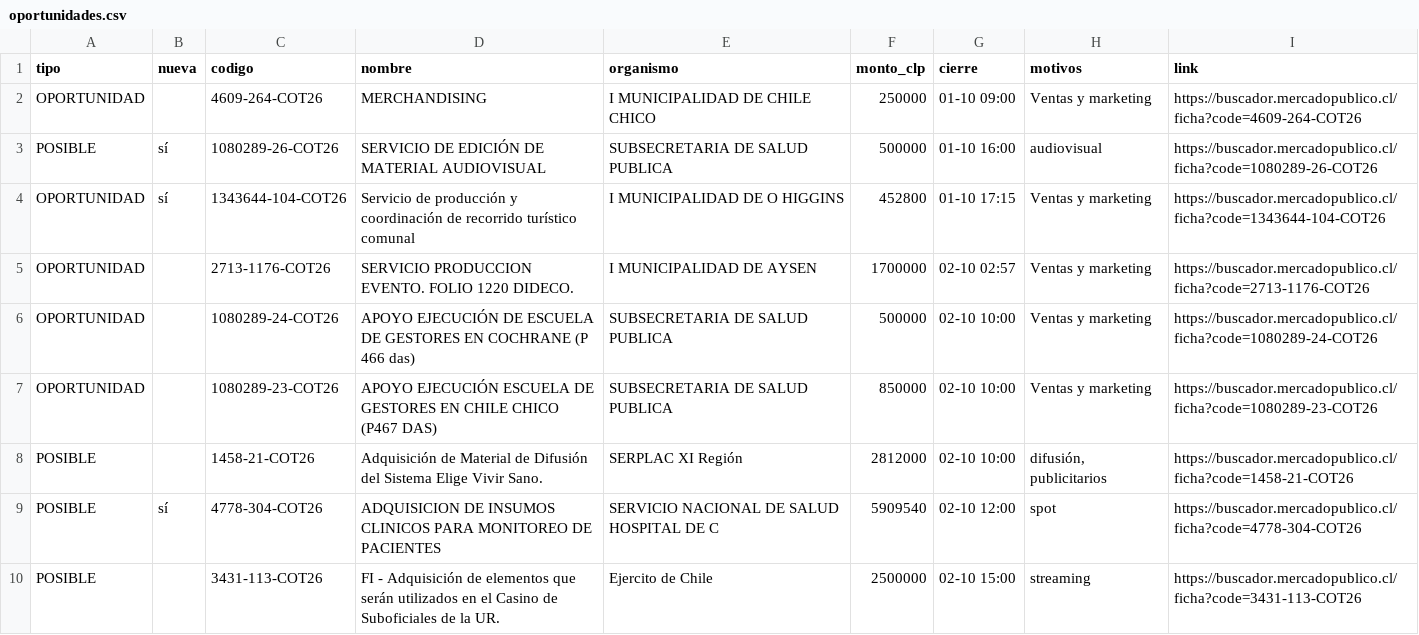
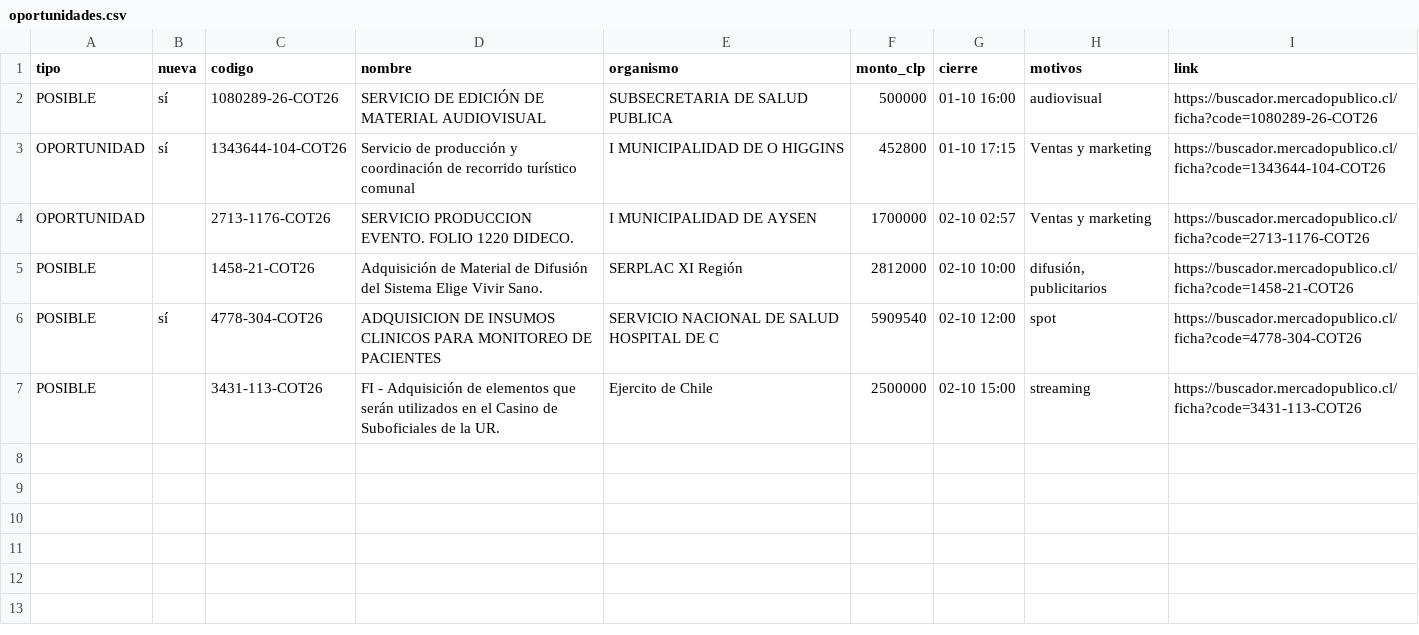
Before and after one commit to ricardoarevalo2/radar-aysen, a CSV file: docs/oportunidades.csv, drawn as a sheet; the diff names each change by its address in the sheet, - before the commit and + after, or states it on an @@ line.

```diff
--- a/docs/oportunidades.csv
+++ b/docs/oportunidades.csv
-row 2: OPORTUNIDAD |  | 4609-264-COT26 | MERCHANDISING | I MUNICIPALIDAD DE CHILE CHICO | 250000 | 01-10 09:00 | Ventas y marketing | https://buscador.mercadopublico.cl/ficha?code=4609-264-COT26
-row 6: OPORTUNIDAD |  | 1080289-24-COT26 | APOYO EJECUCIÓN DE ESCUELA DE GESTORES EN COCHRANE (P 466 das) | SUBSECRETARIA DE SALUD PUBLICA | 500000 | 02-10 10:00 | Ventas y marketing | https://buscador.mercadopublico.cl/ficha?code=1080289-24-COT26
-row 7: OPORTUNIDAD |  | 1080289-23-COT26 | APOYO EJECUCIÓN ESCUELA DE GESTORES EN CHILE CHICO (P467 DAS) | SUBSECRETARIA DE SALUD PUBLICA | 850000 | 02-10 10:00 | Ventas y marketing | https://buscador.mercadopublico.cl/ficha?code=1080289-23-COT26
```
Also changed, not shown: 5 other files.
